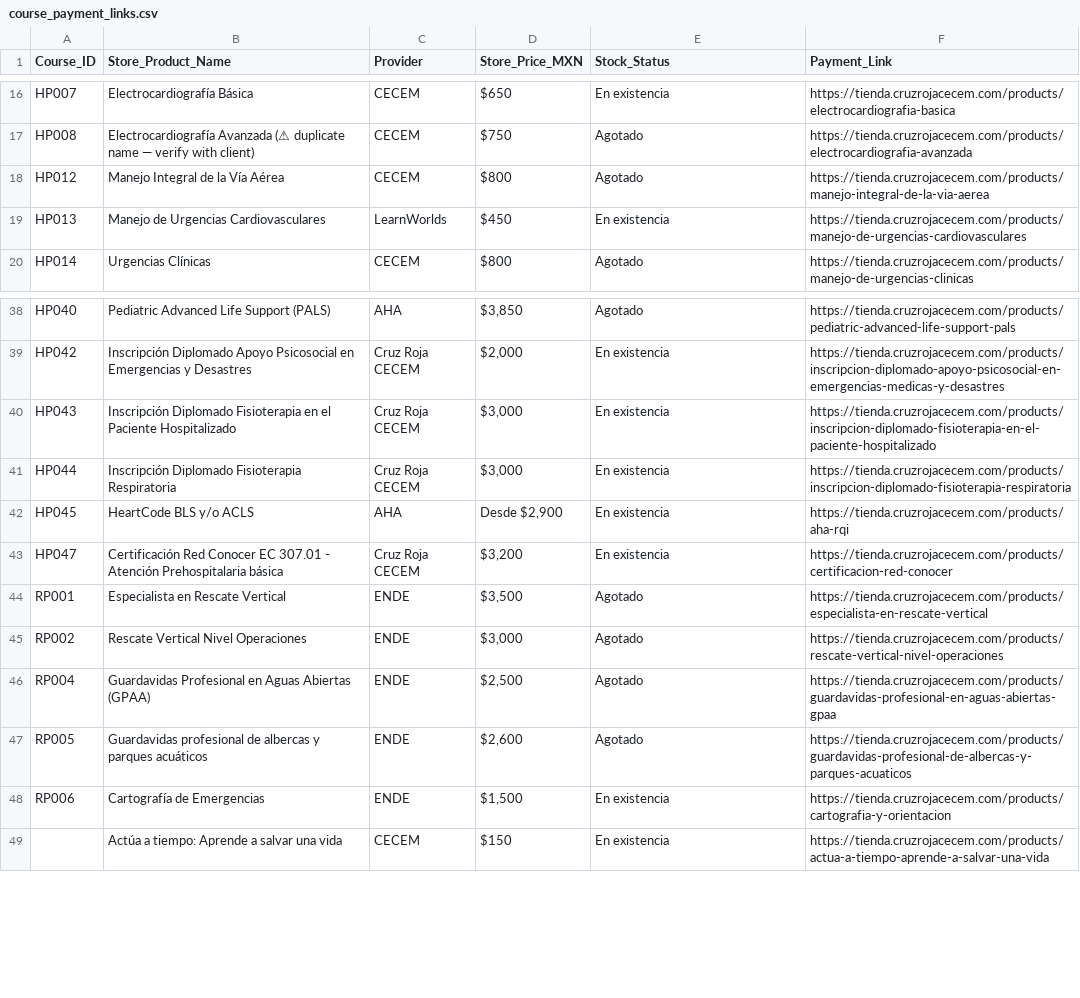
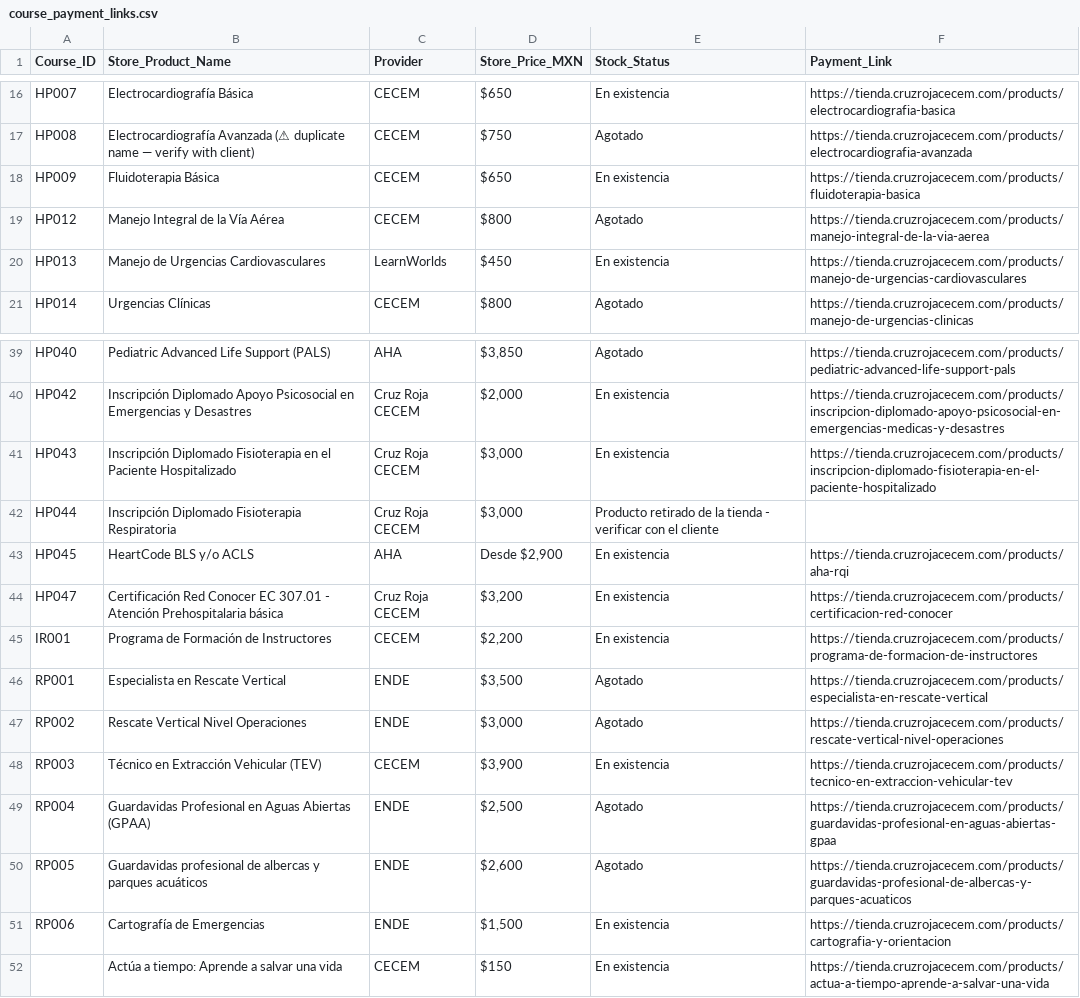
Before and after one commit to Rishabh-patidar-dev/WhatsApp-Agent-Backend-Code, a CSV file: data/course_payment_links.csv, drawn as a sheet; only a part is shown, gaps mark what is left out.

```diff
--- a/data/course_payment_links.csv
+++ b/data/course_payment_links.csv
@@ -17,2 +17,3 @@ HP007,Electrocardiografía Básica,CECEM,$650,En existencia,https://tienda.cruzr
 HP008,Electrocardiografía Avanzada (⚠ duplicate name — verify with client),CECEM,$750,Agotado,https://tienda.cruzrojacecem.com/products/electrocardiografia-avanzada
+HP009,Fluidoterapia Básica,CECEM,$650,En existencia,https://tienda.cruzrojacecem.com/products/fluidoterapia-basica
 HP012,Manejo Integral de la Vía Aérea,CECEM,$800,Agotado,https://tienda.cruzrojacecem.com/products/manejo-integral-de-la-via-aerea
@@ -40,7 +41,9 @@ HP042,Inscripción Diplomado Apoyo Psicosocial en Emergencias y Desastres,Cruz R
 HP043,Inscripción Diplomado Fisioterapia en el Paciente Hospitalizado,Cruz Roja CECEM,"$3,000",En existencia,https://tienda.cruzrojacecem.com/products/inscripcion-diplomado-fisioterapia-en-el-paciente-hospitalizado
-HP044,Inscripción Diplomado Fisioterapia Respiratoria,Cruz Roja CECEM,"$3,000",En existencia,https://tienda.cruzrojacecem.com/products/inscripcion-diplomado-fisioterapia-respiratoria
+HP044,Inscripción Diplomado Fisioterapia Respiratoria,Cruz Roja CECEM,"$3,000",Producto retirado de la tienda - verificar con el cliente,
 HP045,HeartCode BLS y/o ACLS,AHA,"Desde $2,900",En existencia,https://tienda.cruzrojacecem.com/products/aha-rqi
 HP047,Certificación Red Conocer EC 307.01 - Atención Prehospitalaria básica,Cruz Roja CECEM,"$3,200",En existencia,https://tienda.cruzrojacecem.com/products/certificacion-red-conocer
+IR001,Programa de Formación de Instructores,CECEM,"$2,200",En existencia,https://tienda.cruzrojacecem.com/products/programa-de-formacion-de-instructores
 RP001,Especialista en Rescate Vertical,ENDE,"$3,500",Agotado,https://tienda.cruzrojacecem.com/products/especialista-en-rescate-vertical
 RP002,Rescate Vertical Nivel Operaciones,ENDE,"$3,000",Agotado,https://tienda.cruzrojacecem.com/products/rescate-vertical-nivel-operaciones
+RP003,Técnico en Extracción Vehicular (TEV),CECEM,"$3,900",En existencia,https://tienda.cruzrojacecem.com/products/tecnico-en-extraccion-vehicular-tev
 RP004,Guardavidas Profesional en Aguas Abiertas (GPAA),ENDE,"$2,500",Agotado,https://tienda.cruzrojacecem.com/products/guardavidas-profesional-en-aguas-abiertas-gpaa
```
Also changed, not shown: 1 other file.
